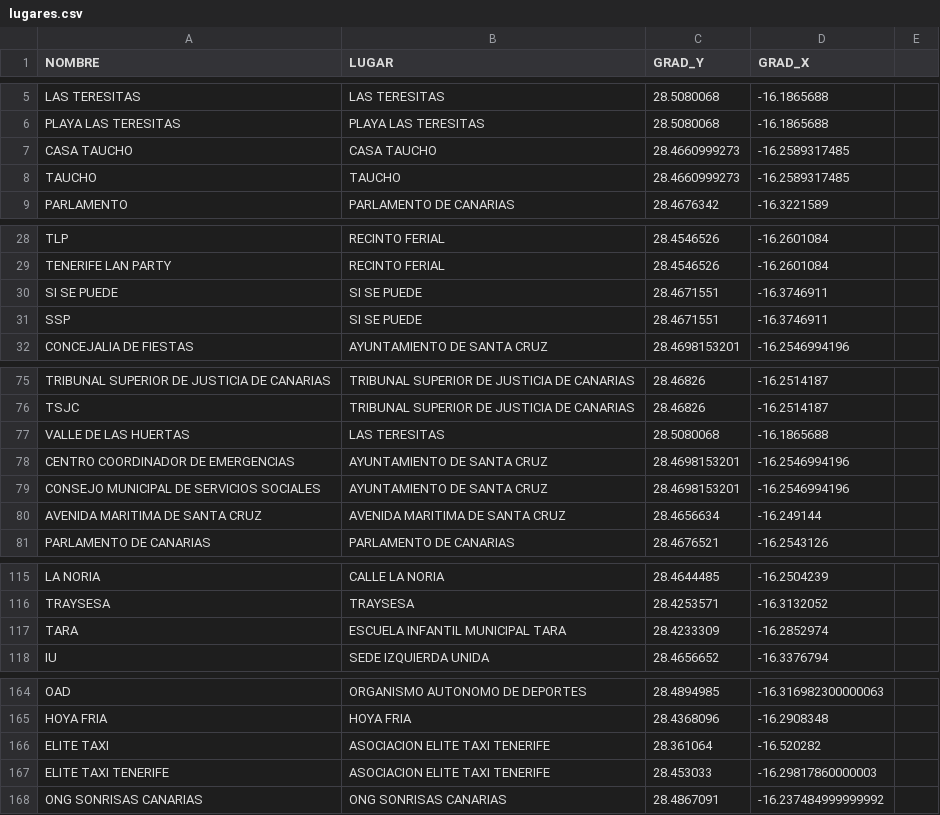
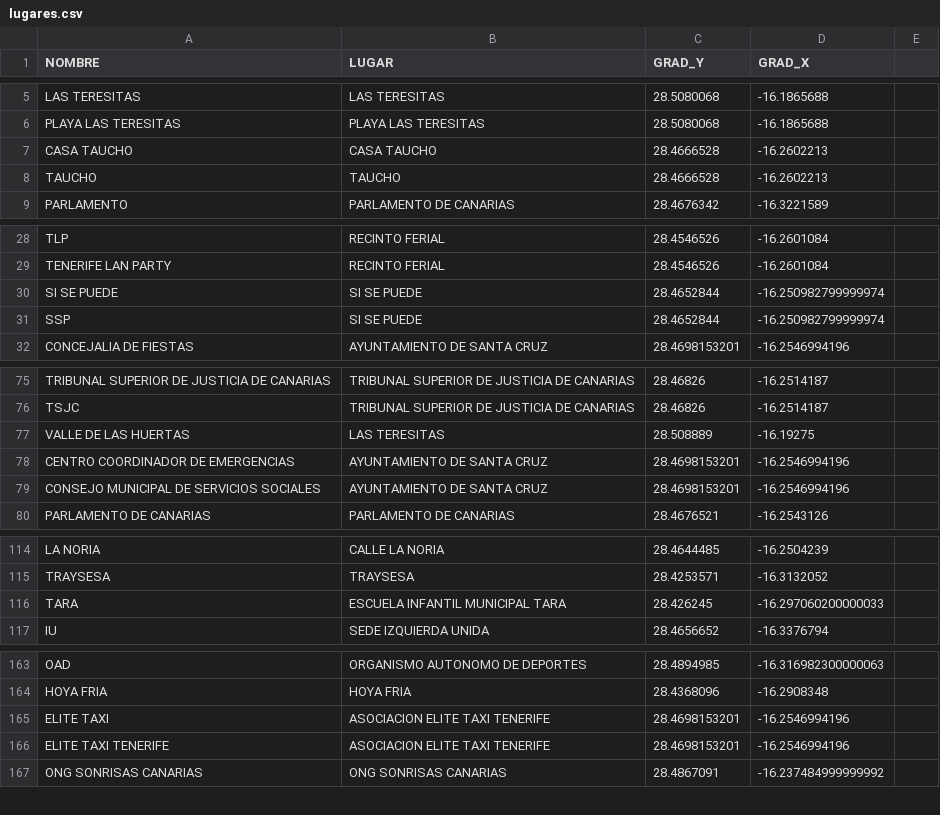
Before and after one commit to Moi-Yanes/Repo, a CSV file: dump/lugares.csv, drawn as a sheet; only a part is shown, gaps mark what is left out; removed rows and columns are numbered as before the commit, all else as after; the diff covers the shown part only; the diff names each change by its address in the sheet, - before the commit and + after, or states it on an @@ line.

```diff
--- a/dump/lugares.csv
+++ b/dump/lugares.csv
-C7:C8 (GRAD_Y): 28.4660999273
+C7:C8 (GRAD_Y): 28.4666528
-D7:D8 (GRAD_X): -16.2589317485
+D7:D8 (GRAD_X): -16.2602213
-C30:C31 (GRAD_Y): 28.4671551
+C30:C31 (GRAD_Y): 28.4652844
-D30:D31 (GRAD_X): -16.3746911
+D30:D31 (GRAD_X): -16.250982799999974
-C77 (GRAD_Y): 28.5080068
+C77 (GRAD_Y): 28.508889
-D77 (GRAD_X): -16.1865688
+D77 (GRAD_X): -16.19275
-row 80: AVENIDA MARITIMA DE SANTA CRUZ | AVENIDA MARITIMA DE SANTA CRUZ | 28.4656634 | -16.249144
-C116 (GRAD_Y): 28.4233309
+C116 (GRAD_Y): 28.426245
-D116 (GRAD_X): -16.2852974
+D116 (GRAD_X): -16.297060200000033
-C165 (GRAD_Y): 28.361064
+C165 (GRAD_Y): 28.4698153201
-D165 (GRAD_X): -16.520282
+D165 (GRAD_X): -16.2546994196
-C166 (GRAD_Y): 28.453033
+C166 (GRAD_Y): 28.4698153201
-D166 (GRAD_X): -16.29817860000003
+D166 (GRAD_X): -16.2546994196
```
Also changed, not shown: 8 edited cells elsewhere in this file, 26 other files.
